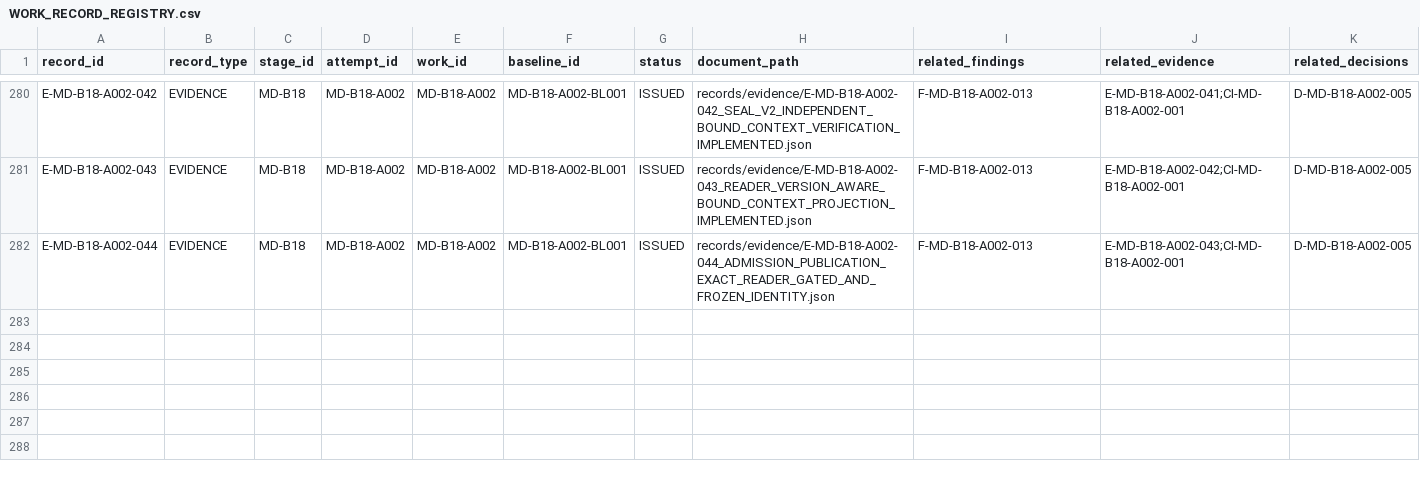
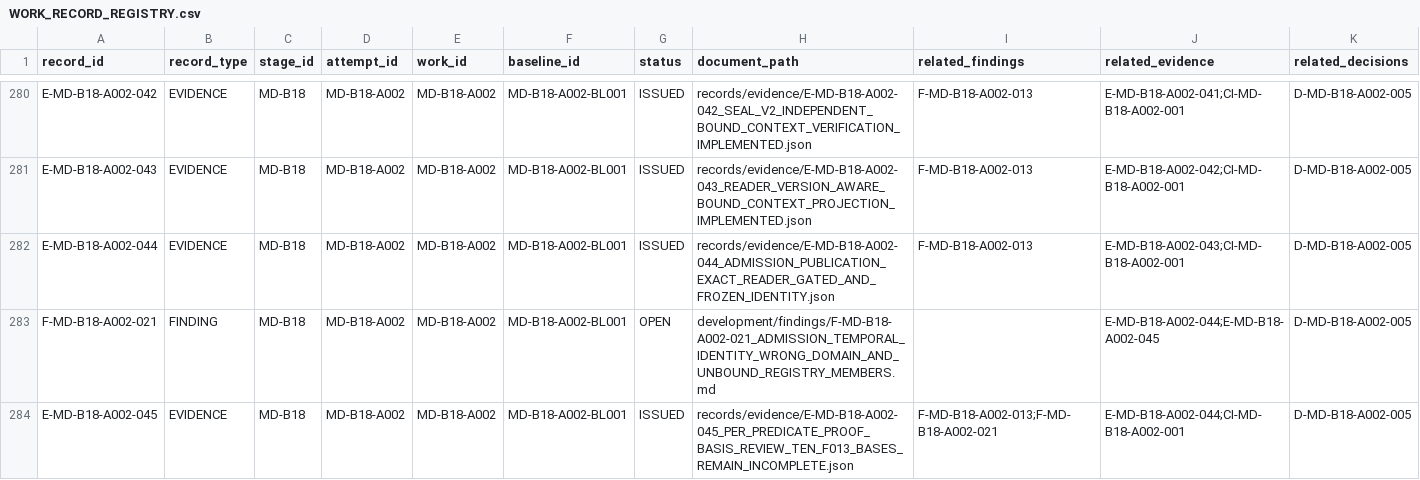
Before and after one commit to franscelstain/tradeaxis-api, a CSV file: docs/market_data/records/WORK_RECORD_REGISTRY.csv, drawn as a sheet; only a part is shown, gaps mark what is left out; rows hold the shown columns only; the diff names each change by its address in the sheet, - before the commit and + after, or states it on an @@ line.

Commit message:
docs: record MD-B18-A002 per-predicate proof-basis review

```diff
--- a/docs/market_data/records/WORK_RECORD_REGISTRY.csv
+++ b/docs/market_data/records/WORK_RECORD_REGISTRY.csv
+row 283: F-MD-B18-A002-021 | FINDING | MD-B18 | MD-B18-A002 | MD-B18-A002 | MD-B18-A002-BL001 | OPEN | development/findings/F-MD-B18-A002-021_ADMISSION_TEMPORAL_IDENTITY_WRONG_DOMAIN_AND_UNBOUND_REGISTRY_MEMBERS.md |  | E-MD-B18-A002-044;E-MD-B18-A002-045 | D-MD-B18-A002-005
+row 284: E-MD-B18-A002-045 | EVIDENCE | MD-B18 | MD-B18-A002 | MD-B18-A002 | MD-B18-A002-BL001 | ISSUED | records/evidence/E-MD-B18-A002-045_PER_PREDICATE_PROOF_BASIS_REVIEW_TEN_F013_BASES_REMAIN_INCOMPLETE.json | F-MD-B18-A002-013;F-MD-B18-A002-021 | E-MD-B18-A002-044;CI-MD-B18-A002-001 | D-MD-B18-A002-005
```
Also changed, not shown: docs/market_data/authority/governance/CURRENT_VERIFICATION_REGISTRY.csv, docs/market_data/authority/governance/DOCUMENT_ID_REGISTRY.csv, 8 other files.
